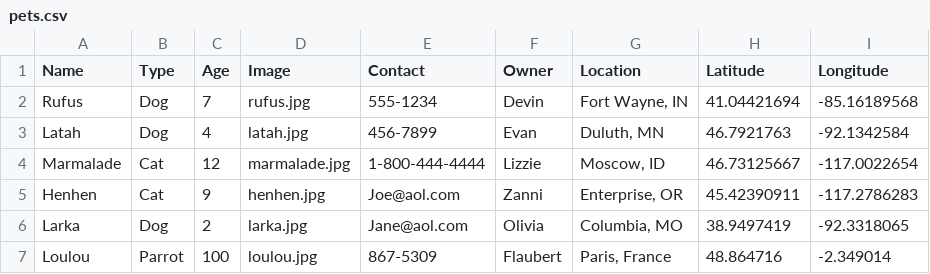
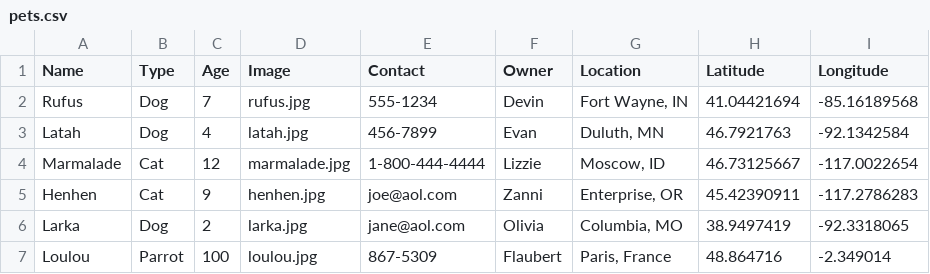
Before and after one commit to StackSquirrel/data-foundations, a CSV file: _data/pets.csv, drawn as a sheet; the diff names each change by its address in the sheet, - before the commit and + after, or states it on an @@ line.

Commit message:
Update pets.csv text names

```diff
--- a/_data/pets.csv
+++ b/_data/pets.csv
-E5 (Contact): Joe@aol.com
+E5 (Contact): joe@aol.com
-E6 (Contact): Jane@aol.com
+E6 (Contact): jane@aol.com
```
